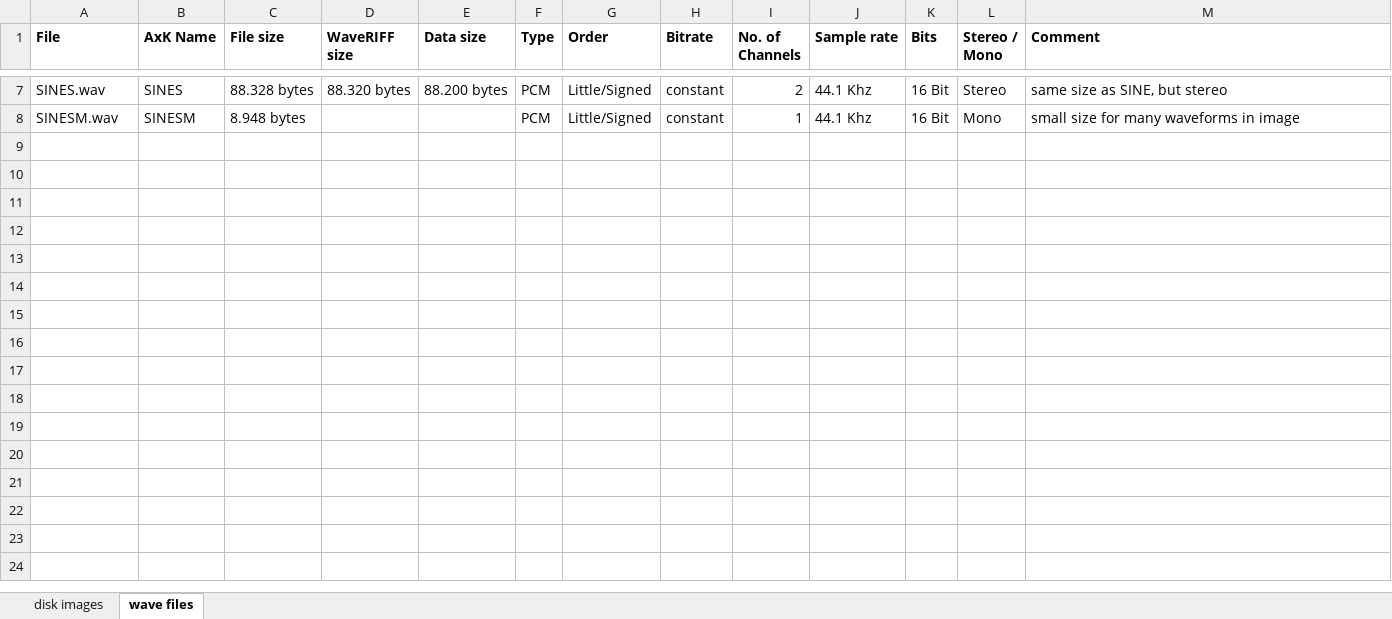
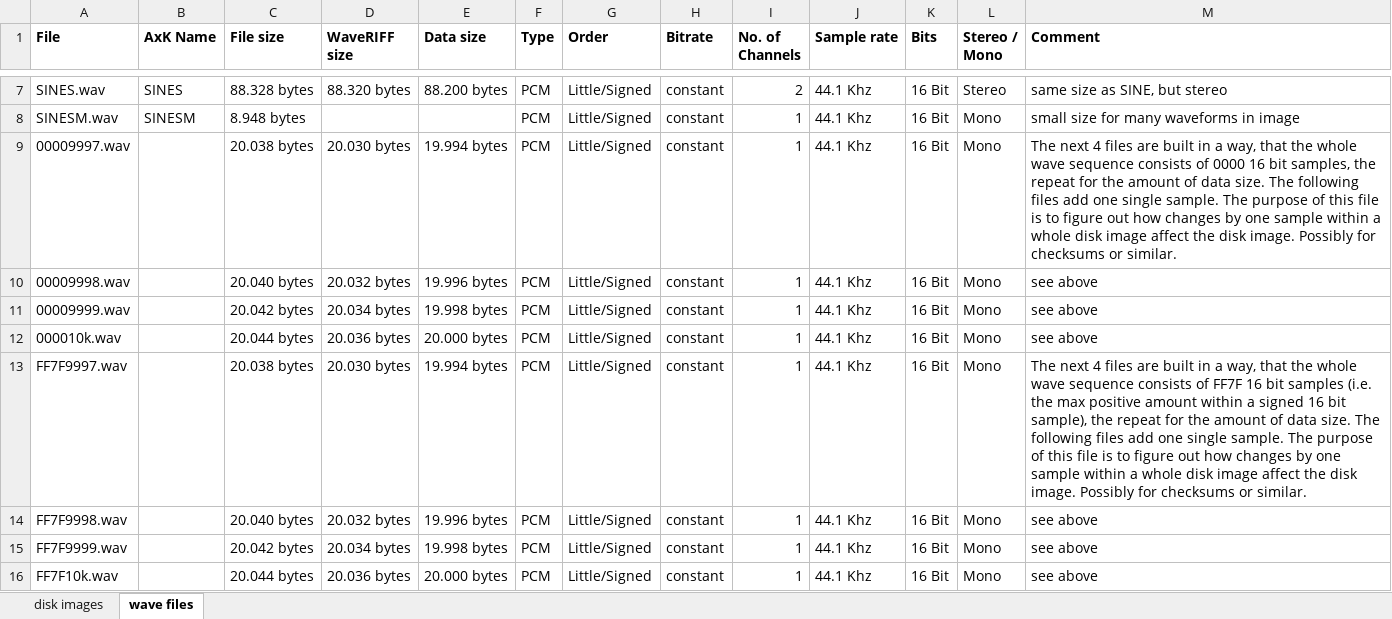
Before and after one commit to bzeiss/sampler-fs, an Excel workbook: AxK/test-images/axk-test-images.xlsx, sheet wave files, drawn as a sheet; only a part is shown, gaps mark what is left out; values as stored, in another font and other column widths than the file's, no borders; the diff names each change by its address in the sheet, - before the commit and + after, or states it on an @@ line.

Commit message:
new test images.

```diff
--- a/AxK/test-images/axk-test-images.xlsx (sheet wave files)
+++ b/AxK/test-images/axk-test-images.xlsx (sheet wave files)
+row 9: 00009997.wav |  | 20.038 bytes | 20.030 bytes | 19.994 bytes | PCM | Little/Signed | constant | 1 | 44.1 Khz | 16 Bit | Mono | The next 4 files are built in a way, that the whole wave sequence consists of 0000 16 bit samples, the repeat for the amount of data size. The following files add one single sample. The purpose of this file is to figure out how changes by one sample within a whole disk image affect the disk image. Possibly for checksums or similar.
+row 10: 00009998.wav |  | 20.040 bytes | 20.032 bytes | 19.996 bytes | PCM | Little/Signed | constant | 1 | 44.1 Khz | 16 Bit | Mono | see above
+row 11: 00009999.wav |  | 20.042 bytes | 20.034 bytes | 19.998 bytes | PCM | Little/Signed | constant | 1 | 44.1 Khz | 16 Bit | Mono | see above
+row 12: 000010k.wav |  | 20.044 bytes | 20.036 bytes | 20.000 bytes | PCM | Little/Signed | constant | 1 | 44.1 Khz | 16 Bit | Mono | see above
+row 13: FF7F9997.wav |  | 20.038 bytes | 20.030 bytes | 19.994 bytes | PCM | Little/Signed | constant | 1 | 44.1 Khz | 16 Bit | Mono | The next 4 files are built in a way, that the whole wave sequence consists of FF7F 16 bit samples (i.e. the max positive amount within a signed 16 bit sample), the repeat for the amount of data size. The following files add one single sample. The purpose of this file is to figure out how changes by one sample within a whole disk image affect the disk image. Possibly for checksums or similar.
+row 14: FF7F9998.wav |  | 20.040 bytes | 20.032 bytes | 19.996 bytes | PCM | Little/Signed | constant | 1 | 44.1 Khz | 16 Bit | Mono | see above
+row 15: FF7F9999.wav |  | 20.042 bytes | 20.034 bytes | 19.998 bytes | PCM | Little/Signed | constant | 1 | 44.1 Khz | 16 Bit | Mono | see above
+row 16: FF7F10k.wav |  | 20.044 bytes | 20.036 bytes | 20.000 bytes | PCM | Little/Signed | constant | 1 | 44.1 Khz | 16 Bit | Mono | see above
```
Also changed, not shown: sheet disk images, 16 other files.
